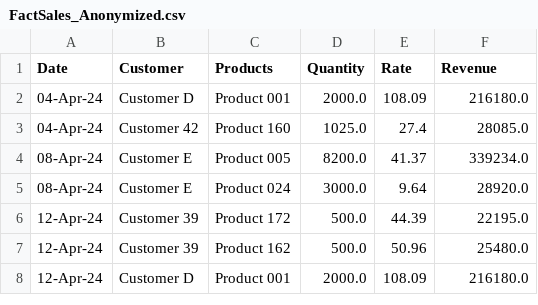
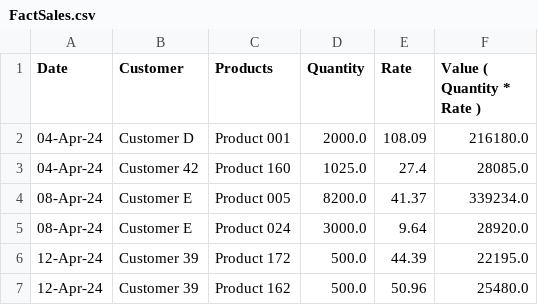
Before and after one commit to Monisa-Analyst/B2B-Supply-Chain-Analytics, a CSV file: data/FactSales.csv (was data/FactSales_Anonymized.csv), drawn as a sheet; only a part is shown; the shorter side is filled out with more unchanged rows.

Commit message:
Refactor: Restore exact original SQL queries and Jupyter notebook; run notebook on anonymized dataset named FactSales.csv

```diff
--- a/data/FactSales_Anonymized.csv
+++ b/data/FactSales.csv
@@ -1,2 +1,2 @@
-Date,Customer,Products,Quantity,Rate,Revenue
+Date,Customer,Products,Quantity,Rate,Value ( Quantity * Rate )
 04-Apr-24,Customer D,Product 001,2000.0,108.09,216180.0
```
Also changed, not shown: 7 other files.
